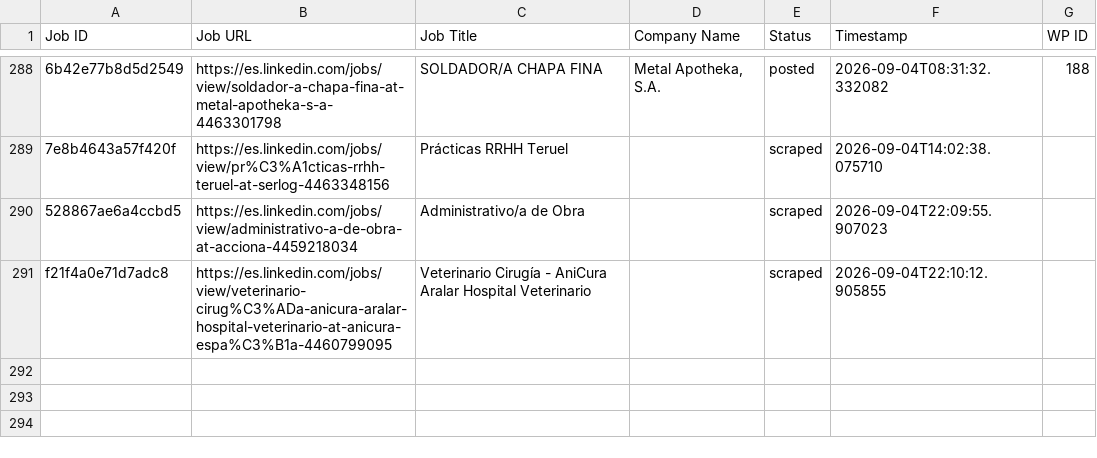
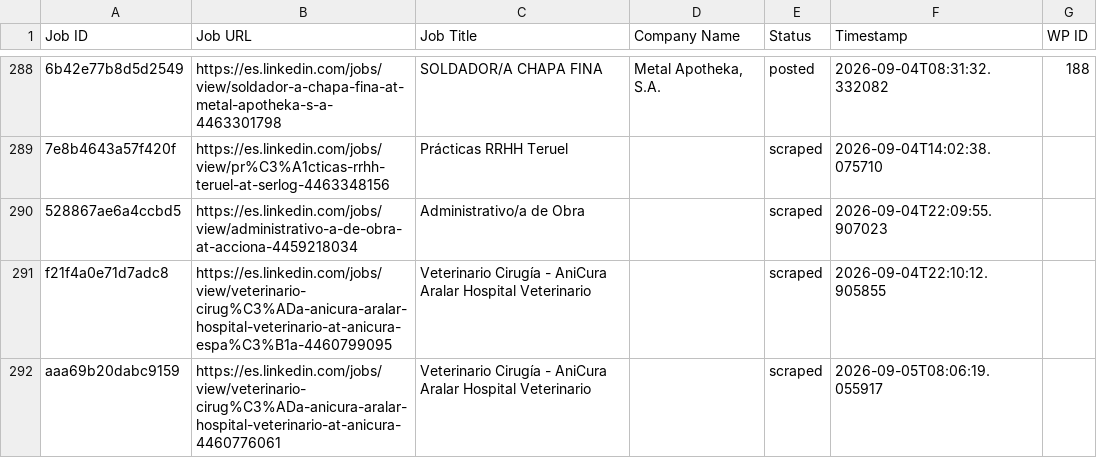
Before and after one commit to innovationinc2000/ad, a CSV file: processed_jobs.csv, drawn as a sheet; only a part is shown, gaps mark what is left out; the diff names each change by its address in the sheet, - before the commit and + after, or states it on an @@ line.

```diff
--- a/processed_jobs.csv
+++ b/processed_jobs.csv
+row 292: aaa69b20dabc9159 | https://es.linkedin.com/jobs/view/veterinario-cirug%C3%ADa-anicura-aralar-hospital-veterinario-at-anicura-4460776061 | Veterinario Cirugía - AniCura Aralar Hospital Veterinario |  | scraped | 2026-09-05T08:06:19.055917
```
